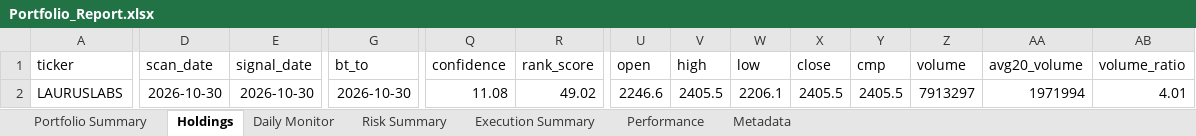
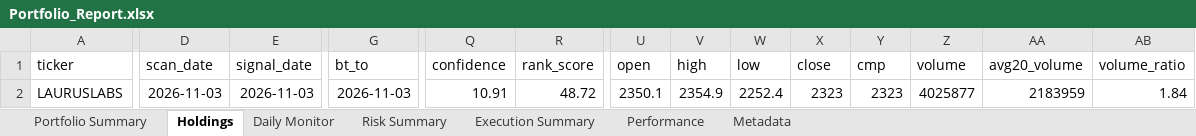
Before and after one commit to PavanSaiNekkala/Scanner, an Excel workbook: scanner_monitor/reports/latest/Portfolio_Report.xlsx, sheet Holdings, drawn as a sheet; only a part is shown, gaps mark what is left out; values as stored, in another font and other column widths than the file's, no borders; the diff covers the shown part only; the diff names each change by its address in the sheet, - before the commit and + after, or states it on an @@ line.

```diff
--- a/scanner_monitor/reports/latest/Portfolio_Report.xlsx (sheet Holdings)
+++ b/scanner_monitor/reports/latest/Portfolio_Report.xlsx (sheet Holdings)
-D2 (scan_date): 2026-10-30
+D2 (scan_date): 2026-11-03
-E2 (signal_date): 2026-10-30
+E2 (signal_date): 2026-11-03
-G2 (bt_to): 2026-10-30
+G2 (bt_to): 2026-11-03
-Q2 (confidence): 11.08
+Q2 (confidence): 10.91
-R2 (rank_score): 49.02
+R2 (rank_score): 48.72
-U2 (open): 2246.6
+U2 (open): 2350.1
-V2 (high): 2405.5
+V2 (high): 2354.9
-W2 (low): 2206.1
+W2 (low): 2252.4
-X2 (close): 2405.5
+X2 (close): 2323
-Y2 (cmp): 2405.5
+Y2 (cmp): 2323
-Z2 (volume): 7913297
+Z2 (volume): 4025877
-AA2 (avg20_volume): 1971994
+AA2 (avg20_volume): 2183959
-AB2 (volume_ratio): 4.01
+AB2 (volume_ratio): 1.84
```
Also changed, not shown: 108 edited cells elsewhere in this sheet, sheet Daily Monitor, sheet Risk Summary, sheet Metadata, 13 other files.
